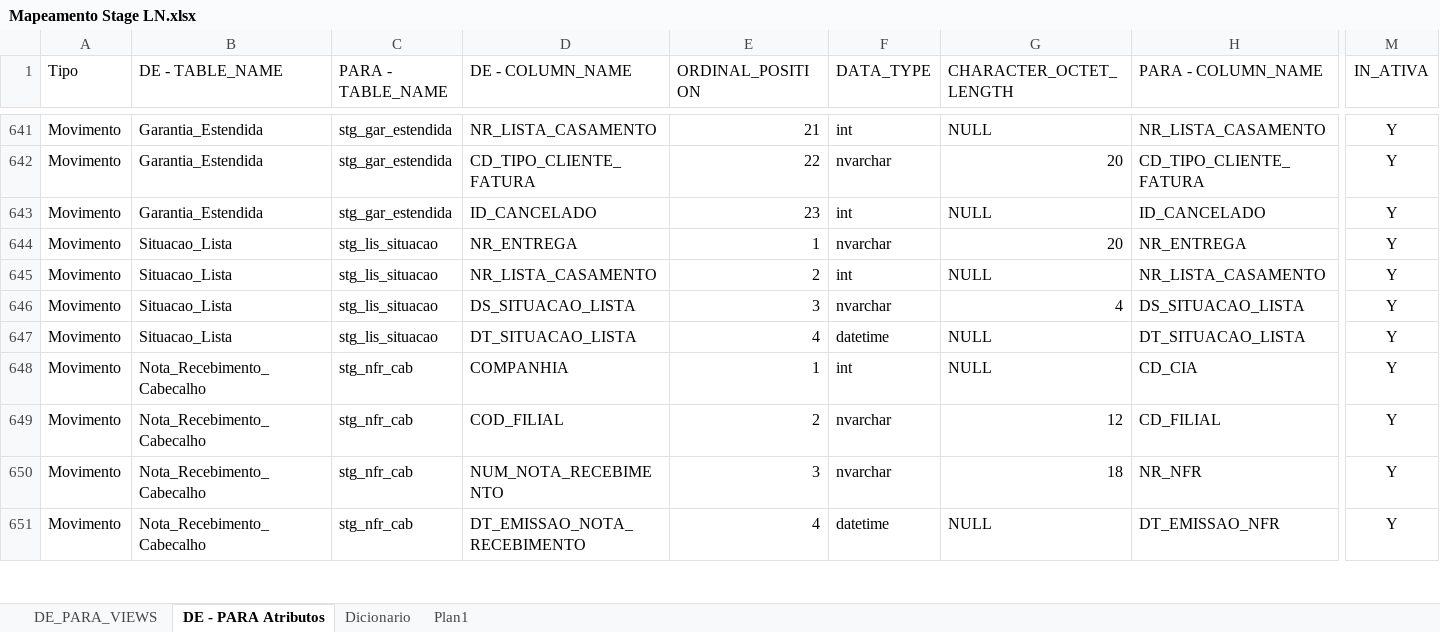
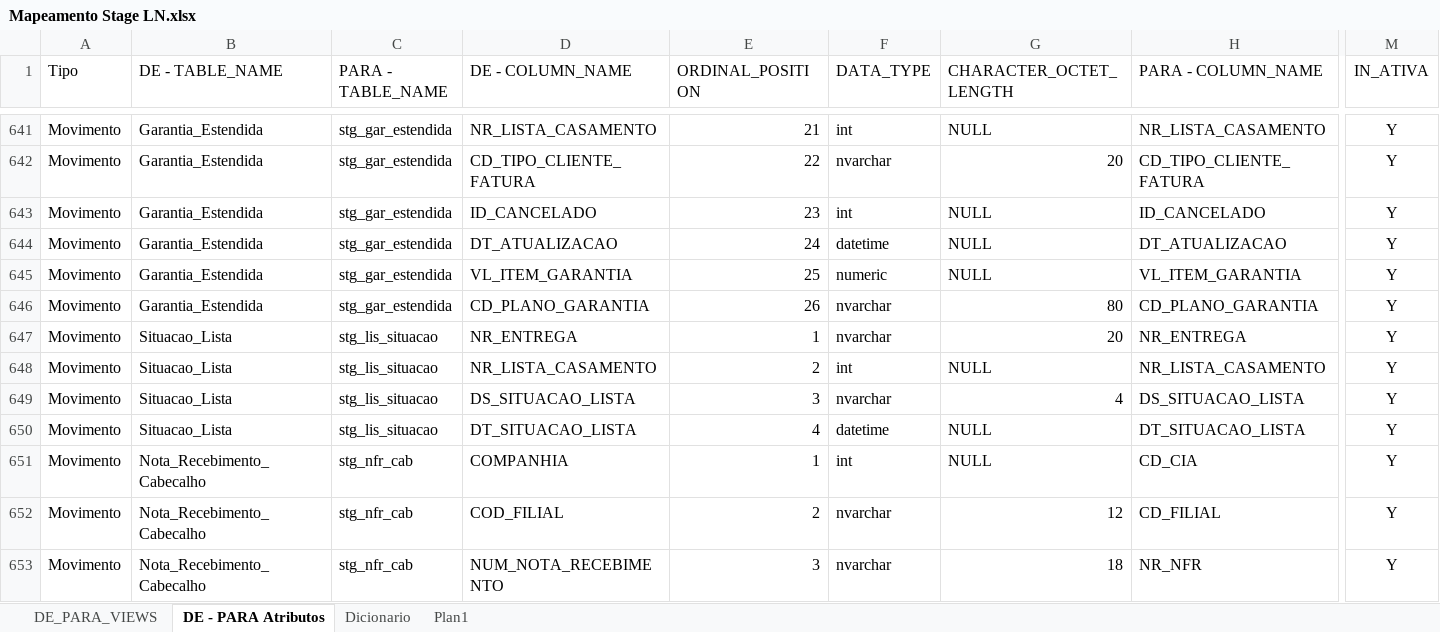
Before and after one commit to patricknaka/Nova, an Excel workbook: Documentação/Planilhas/Mapeamento Stage LN.xlsx, sheet DE - PARA Atributos, drawn as a sheet; only a part is shown, gaps mark what is left out; the shorter side is filled out with more unchanged rows; values as stored, in another font and other column widths than the file's, no borders; table styles not drawn; rows hold the shown columns only; the diff names each change by its address in the sheet, - before the commit and + after, or states it on an @@ line.

Commit message:
Atualização Documentação Mapeamento - LN

```diff
--- a/Documentação/Planilhas/Mapeamento Stage LN.xlsx (sheet DE - PARA Atributos)
+++ b/Documentação/Planilhas/Mapeamento Stage LN.xlsx (sheet DE - PARA Atributos)
+row 644: Movimento | Garantia_Estendida | stg_gar_estendida | DT_ATUALIZACAO | 24 | datetime | NULL | DT_ATUALIZACAO | Y
+row 645: Movimento | Garantia_Estendida | stg_gar_estendida | VL_ITEM_GARANTIA | 25 | numeric | NULL | VL_ITEM_GARANTIA | Y
+row 646: Movimento | Garantia_Estendida | stg_gar_estendida | CD_PLANO_GARANTIA | 26 | nvarchar | 80 | CD_PLANO_GARANTIA | Y
```
